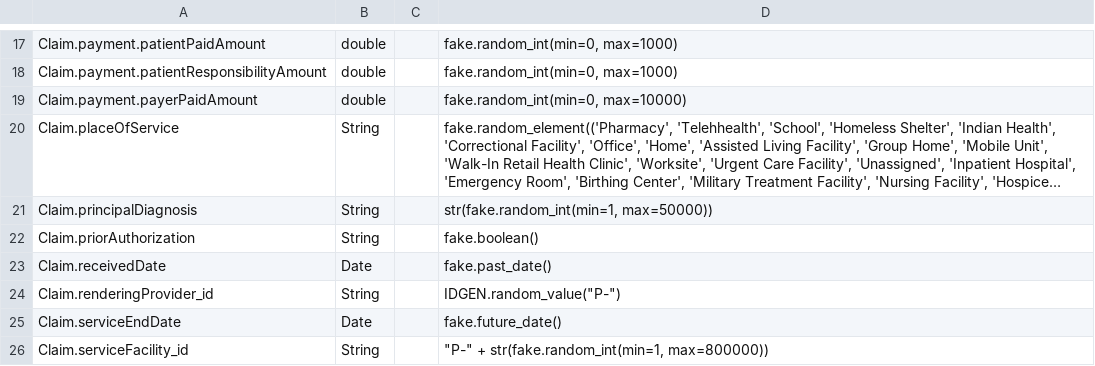
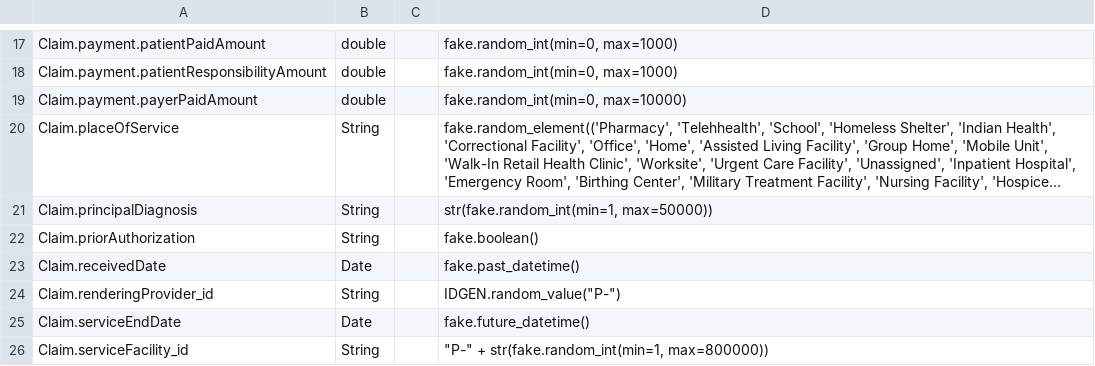
Before and after one commit to bradybyrd-mongodb/mongodb_utilities, a CSV file: relational_patterns/model-tables/claim.csv, drawn as a sheet; only a part is shown, gaps mark what is left out; long unchanged cells end in …; the diff covers the shown part only.

```diff
--- a/relational_patterns/model-tables/claim.csv
+++ b/relational_patterns/model-tables/claim.csv
@@ -22,5 +22,5 @@ Claim.principalDiagnosis,String,,"str(fake.random_int(min=1, max=50000))",,,,,,,
 Claim.priorAuthorization,String,,fake.boolean(),,,,,,,,
-Claim.receivedDate,Date,,fake.past_date(),,,,,,,,
+Claim.receivedDate,Date,,fake.past_datetime(),,,,,,,,
 Claim.renderingProvider_id,String,,"IDGEN.random_value(""P-"")",,,,,,,,
-Claim.serviceEndDate,Date,,fake.future_date(),,,,,,,,
+Claim.serviceEndDate,Date,,fake.future_datetime(),,,,,,,,
 Claim.serviceFacility_id,String,,"""P-"" + str(fake.random_int(min=1, max=800000))",,,,,,,,
```
Also changed, not shown: 8 edited cells elsewhere in this file, relational_patterns/model-tables/member.csv, relational_patterns/model-tables/provider.csv, 2 other files.
